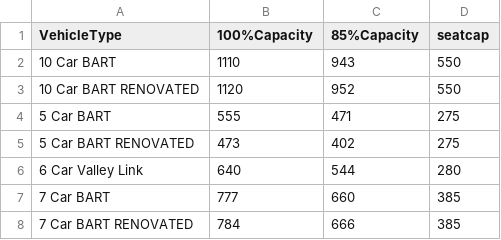
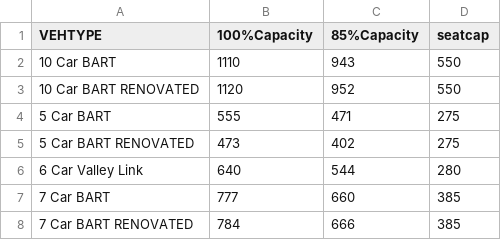
Before and after one commit to BayAreaMetro/travel-model-one, a CSV file: utilities/RTP/metrics/transitSeatCap.csv, drawn as a sheet; only a part is shown.

Commit message:
revert the column name to VEHTYPE

```diff
--- a/utilities/RTP/metrics/transitSeatCap.csv
+++ b/utilities/RTP/metrics/transitSeatCap.csv
@@ -1,2 +1,2 @@
-VehicleType,100%Capacity,85%Capacity,seatcap
+VEHTYPE,100%Capacity,85%Capacity,seatcap
 10 Car BART,1110,943,550
```
